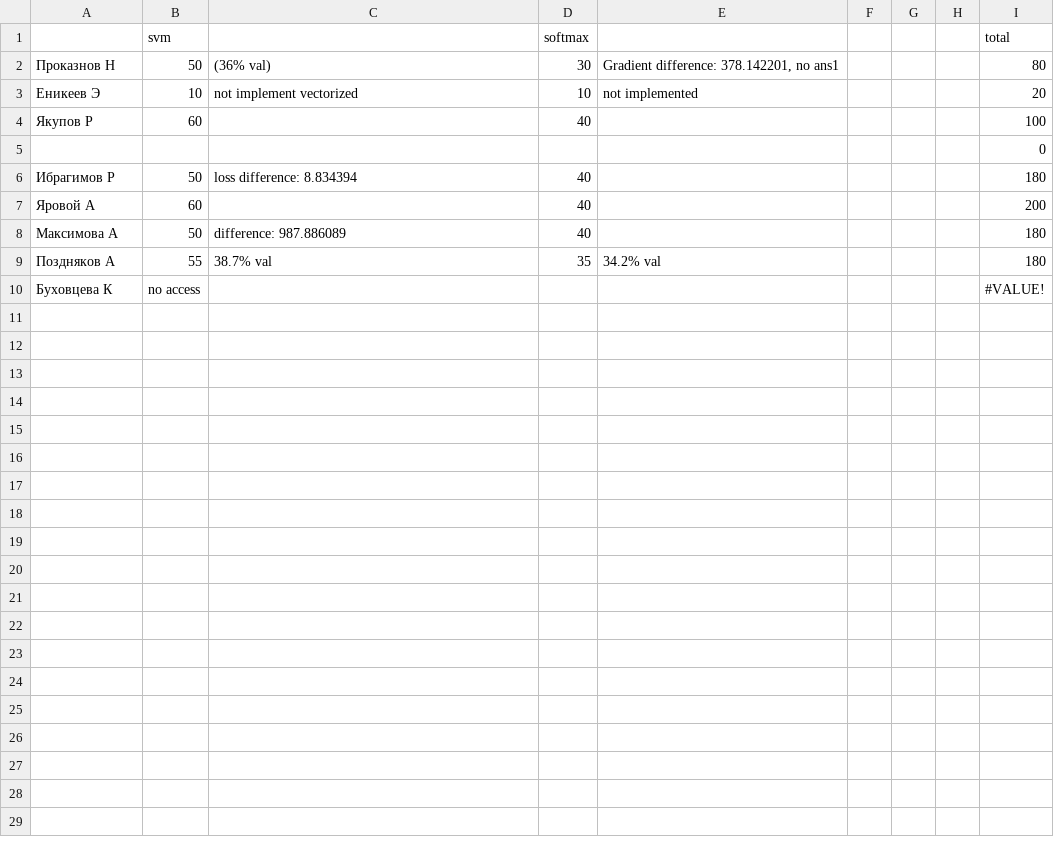
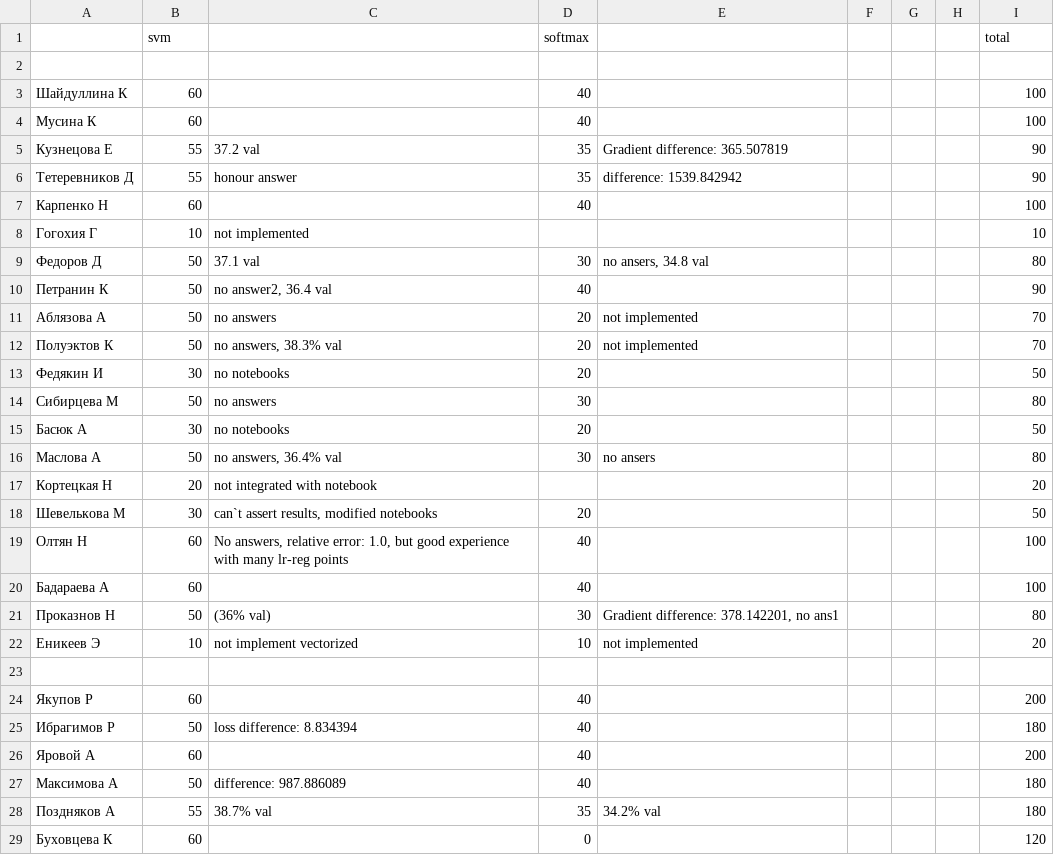
Before and after one commit to balezz/tad_ml_dl_2021, a CSV file: Assignment2/A2.csv, drawn as a sheet; removed rows and columns are numbered as before the commit, all else as after; the diff names each change by its address in the sheet, - before the commit and + after, or states it on an @@ line.

Commit message:
add A2 results

```diff
--- a/Assignment2/A2.csv
+++ b/Assignment2/A2.csv
+row 2: (empty)
+row 3: Шайдуллина К | 60 |  | 40 |  |  |  |  | 100
+row 4: Мусина К | 60 |  | 40 |  |  |  |  | 100
+row 5: Кузнецова Е | 55 | 37.2 val | 35 | Gradient difference: 365.507819 |  |  |  | 90
+row 6: Тетеревников Д | 55 | honour answer | 35 | difference: 1539.842942 |  |  |  | 90
+row 7: Карпенко Н | 60 |  | 40 |  |  |  |  | 100
+row 8: Гогохия Г | 10 | not implemented |  |  |  |  |  | 10
+row 9: Федоров Д | 50 | 37.1 val | 30 | no ansers, 34.8 val |  |  |  | 80
+row 10: Петранин К | 50 | no answer2, 36.4 val | 40 |  |  |  |  | 90
+row 11: Аблязова А | 50 | no answers | 20 | not implemented |  |  |  | 70
+row 12: Полуэктов К | 50 | no answers, 38.3% val | 20 | not implemented |  |  |  | 70
+row 13: Федякин И | 30 | no notebooks | 20 |  |  |  |  | 50
+row 14: Сибирцева М | 50 | no answers | 30 |  |  |  |  | 80
+row 15: Басюк А | 30 | no notebooks | 20 |  |  |  |  | 50
+row 16: Маслова А | 50 | no answers, 36.4% val | 30 | no ansers |  |  |  | 80
+row 17: Кортецкая Н | 20 | not integrated with notebook |  |  |  |  |  | 20
+row 18: Шевелькова М | 30 | can`t assert results, modified notebooks | 20 |  |  |  |  | 50
+row 19: Олтян Н | 60 | No answers, relative error: 1.0, but good experience with many lr-reg points | 40 |  |  |  |  | 100
+row 20: Бадараева А | 60 |  | 40 |  |  |  |  | 100
+row 23: (empty)
-I24: 100
+I24: 200
-row 5:  |  |  |  |  |  |  |  | 0
-B29: no access
+B29: 60
-D29: (empty)
+D29: 0
-I29: #VALUE!
+I29: 120
```
Also changed, not shown: 1 other file.
